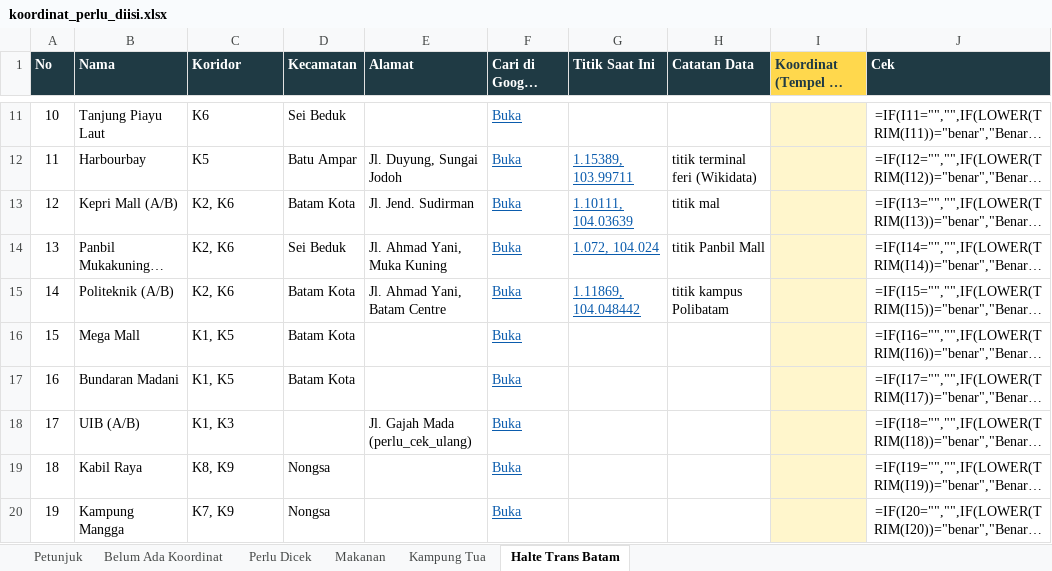
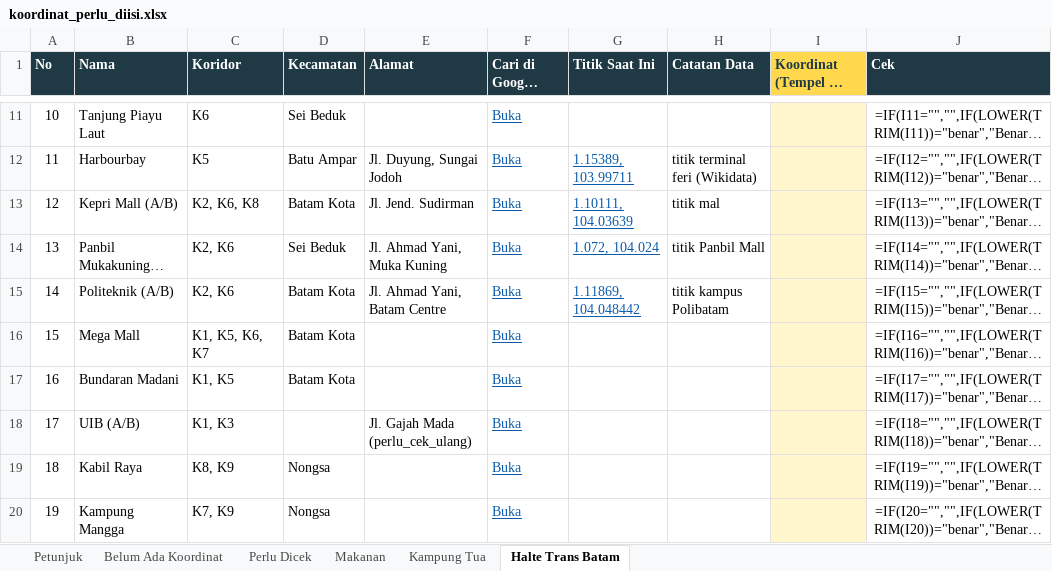
Before and after one commit to bashideffendi/batamcityhall, an Excel workbook: data/koordinat_perlu_diisi.xlsx, sheet Halte Trans Batam, drawn as a sheet; only a part is shown, gaps mark what is left out; long unchanged cells end in …; values as stored, in another font and other column widths than the file's, no borders; formulas without a stored value are shown as written; conditional formats not drawn; the diff covers the shown part only; the diff names each change by its address in the sheet, - before the commit and + after, or states it on an @@ line.

```diff
--- a/data/koordinat_perlu_diisi.xlsx (sheet Halte Trans Batam)
+++ b/data/koordinat_perlu_diisi.xlsx (sheet Halte Trans Batam)
-C13 (Koridor): K2, K6
+C13 (Koridor): K2, K6, K8
-C16 (Koridor): K1, K5
+C16 (Koridor): K1, K5, K6, K7
```
Also changed, not shown: 75 added rows and 26 edited cells elsewhere in this sheet, sheet Petunjuk, formulas that keep their value, 13 other files.
